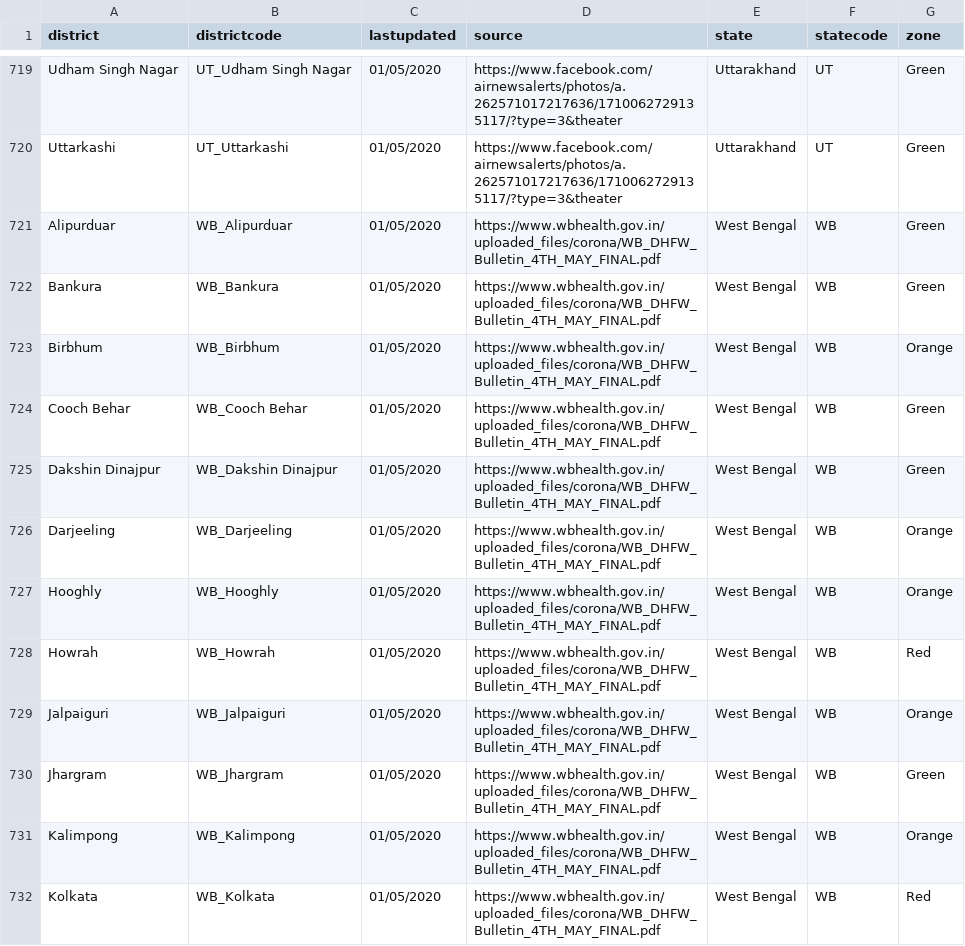
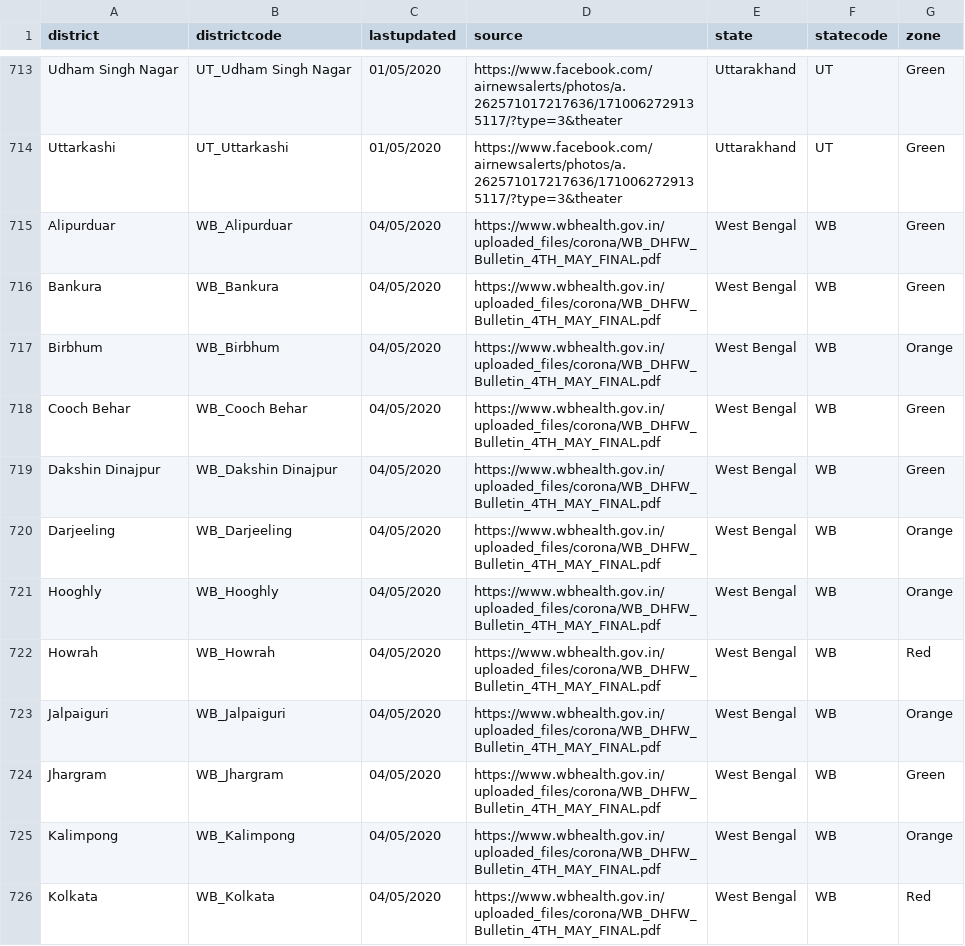
Before and after one commit to imdevskp/covid-19-india-data, a CSV file: zones.csv, drawn as a sheet; only a part is shown, gaps mark what is left out; the diff covers the shown part only.

```diff
--- a/zones.csv
+++ b/zones.csv
@@ -720,13 +714,13 @@ Udham Singh Nagar,UT_Udham Singh Nagar,01/05/2020,https://www.facebook.com/airne
 Uttarkashi,UT_Uttarkashi,01/05/2020,https://www.facebook.com/airnewsalerts/photos/a.262571017217636/1710062729135117/?type=3&theater,Uttarakhand,UT,Green
-Alipurduar,WB_Alipurduar,01/05/2020,https://www.wbhealth.gov.in/uploaded_files/corona/WB_DHFW_Bulletin_4TH_MAY_FINAL.pdf,West Bengal,WB,Green
-Bankura,WB_Bankura,01/05/2020,https://www.wbhealth.gov.in/uploaded_files/corona/WB_DHFW_Bulletin_4TH_MAY_FINAL.pdf,West Bengal,WB,Green
-Birbhum,WB_Birbhum,01/05/2020,https://www.wbhealth.gov.in/uploaded_files/corona/WB_DHFW_Bulletin_4TH_MAY_FINAL.pdf,West Bengal,WB,Orange
-Cooch Behar,WB_Cooch Behar,01/05/2020,https://www.wbhealth.gov.in/uploaded_files/corona/WB_DHFW_Bulletin_4TH_MAY_FINAL.pdf,West Bengal,WB,Green
-Dakshin Dinajpur,WB_Dakshin Dinajpur,01/05/2020,https://www.wbhealth.gov.in/uploaded_files/corona/WB_DHFW_Bulletin_4TH_MAY_FINAL.pdf,West Bengal,WB,Green
-Darjeeling,WB_Darjeeling,01/05/2020,https://www.wbhealth.gov.in/uploaded_files/corona/WB_DHFW_Bulletin_4TH_MAY_FINAL.pdf,West Bengal,WB,Orange
-Hooghly,WB_Hooghly,01/05/2020,https://www.wbhealth.gov.in/uploaded_files/corona/WB_DHFW_Bulletin_4TH_MAY_FINAL.pdf,West Bengal,WB,Orange
-Howrah,WB_Howrah,01/05/2020,https://www.wbhealth.gov.in/uploaded_files/corona/WB_DHFW_Bulletin_4TH_MAY_FINAL.pdf,West Bengal,WB,Red
-Jalpaiguri,WB_Jalpaiguri,01/05/2020,https://www.wbhealth.gov.in/uploaded_files/corona/WB_DHFW_Bulletin_4TH_MAY_FINAL.pdf,West Bengal,WB,Orange
-Jhargram,WB_Jhargram,01/05/2020,https://www.wbhealth.gov.in/uploaded_files/corona/WB_DHFW_Bulletin_4TH_MAY_FINAL.pdf,West Bengal,WB,Green
-Kalimpong,WB_Kalimpong,01/05/2020,https://www.wbhealth.gov.in/uploaded_files/corona/WB_DHFW_Bulletin_4TH_MAY_FINAL.pdf,West Bengal,WB,Orange
-Kolkata,WB_Kolkata,01/05/2020,https://www.wbhealth.gov.in/uploaded_files/corona/WB_DHFW_Bulletin_4TH_MAY_FINAL.pdf,West Bengal,WB,Red
+Alipurduar,WB_Alipurduar,04/05/2020,https://www.wbhealth.gov.in/uploaded_files/corona/WB_DHFW_Bulletin_4TH_MAY_FINAL.pdf,West Bengal,WB,Green
+Bankura,WB_Bankura,04/05/2020,https://www.wbhealth.gov.in/uploaded_files/corona/WB_DHFW_Bulletin_4TH_MAY_FINAL.pdf,West Bengal,WB,Green
+Birbhum,WB_Birbhum,04/05/2020,https://www.wbhealth.gov.in/uploaded_files/corona/WB_DHFW_Bulletin_4TH_MAY_FINAL.pdf,West Bengal,WB,Orange
+Cooch Behar,WB_Cooch Behar,04/05/2020,https://www.wbhealth.gov.in/uploaded_files/corona/WB_DHFW_Bulletin_4TH_MAY_FINAL.pdf,West Bengal,WB,Green
+Dakshin Dinajpur,WB_Dakshin Dinajpur,04/05/2020,https://www.wbhealth.gov.in/uploaded_files/corona/WB_DHFW_Bulletin_4TH_MAY_FINAL.pdf,West Bengal,WB,Green
+Darjeeling,WB_Darjeeling,04/05/2020,https://www.wbhealth.gov.in/uploaded_files/corona/WB_DHFW_Bulletin_4TH_MAY_FINAL.pdf,West Bengal,WB,Orange
+Hooghly,WB_Hooghly,04/05/2020,https://www.wbhealth.gov.in/uploaded_files/corona/WB_DHFW_Bulletin_4TH_MAY_FINAL.pdf,West Bengal,WB,Orange
+Howrah,WB_Howrah,04/05/2020,https://www.wbhealth.gov.in/uploaded_files/corona/WB_DHFW_Bulletin_4TH_MAY_FINAL.pdf,West Bengal,WB,Red
+Jalpaiguri,WB_Jalpaiguri,04/05/2020,https://www.wbhealth.gov.in/uploaded_files/corona/WB_DHFW_Bulletin_4TH_MAY_FINAL.pdf,West Bengal,WB,Orange
+Jhargram,WB_Jhargram,04/05/2020,https://www.wbhealth.gov.in/uploaded_files/corona/WB_DHFW_Bulletin_4TH_MAY_FINAL.pdf,West Bengal,WB,Green
+Kalimpong,WB_Kalimpong,04/05/2020,https://www.wbhealth.gov.in/uploaded_files/corona/WB_DHFW_Bulletin_4TH_MAY_FINAL.pdf,West Bengal,WB,Orange
+Kolkata,WB_Kolkata,04/05/2020,https://www.wbhealth.gov.in/uploaded_files/corona/WB_DHFW_Bulletin_4TH_MAY_FINAL.pdf,West Bengal,WB,Red
```
Also changed, not shown: 6 removed rows and 14 edited cells elsewhere in this file, complete.csv, tests.csv, 2 other files.
